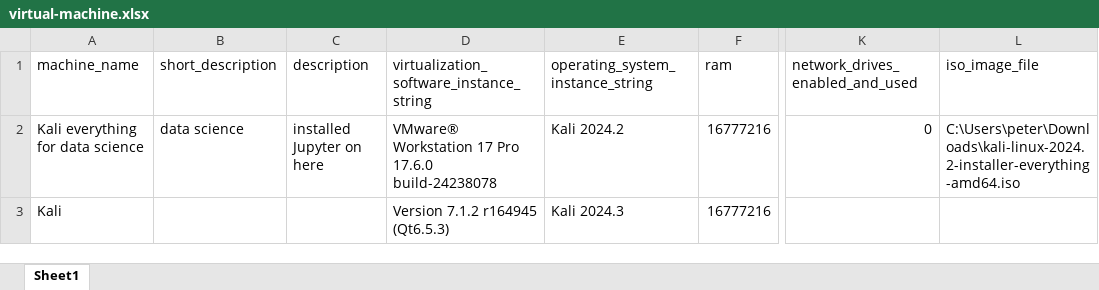
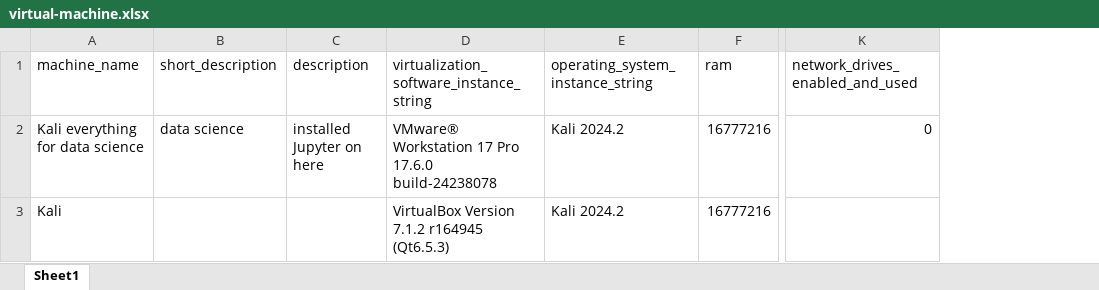
Before and after one commit to PeterCullenBurbery/virtual-machine-database-confusing, an Excel workbook: virtual-machine.xlsx, sheet Sheet1, drawn as a sheet; only a part is shown, gaps mark what is left out; values as stored, in another font and other column widths than the file's, no borders; the diff names each change by its address in the sheet, - before the commit and + after, or states it on an @@ line.

```diff
--- a/virtual-machine.xlsx (sheet Sheet1)
+++ b/virtual-machine.xlsx (sheet Sheet1)
-column L (iso_image_file), row 2: C:\Users\peter\Downloads\kali-linux-2024.2-installer-everything-amd64.iso
-D3: Version 7.1.2 r164945 (Qt6.5.3)
+D3: VirtualBox Version 7.1.2 r164945 (Qt6.5.3)
-E3 (operating_system_instance_string): Kali 2024.3
+E3 (operating_system_instance_string): Kali 2024.2
```
Also changed, not shown: operating-system-instance.xlsx, virtualization-software-instance.xlsx, 7 other files.
